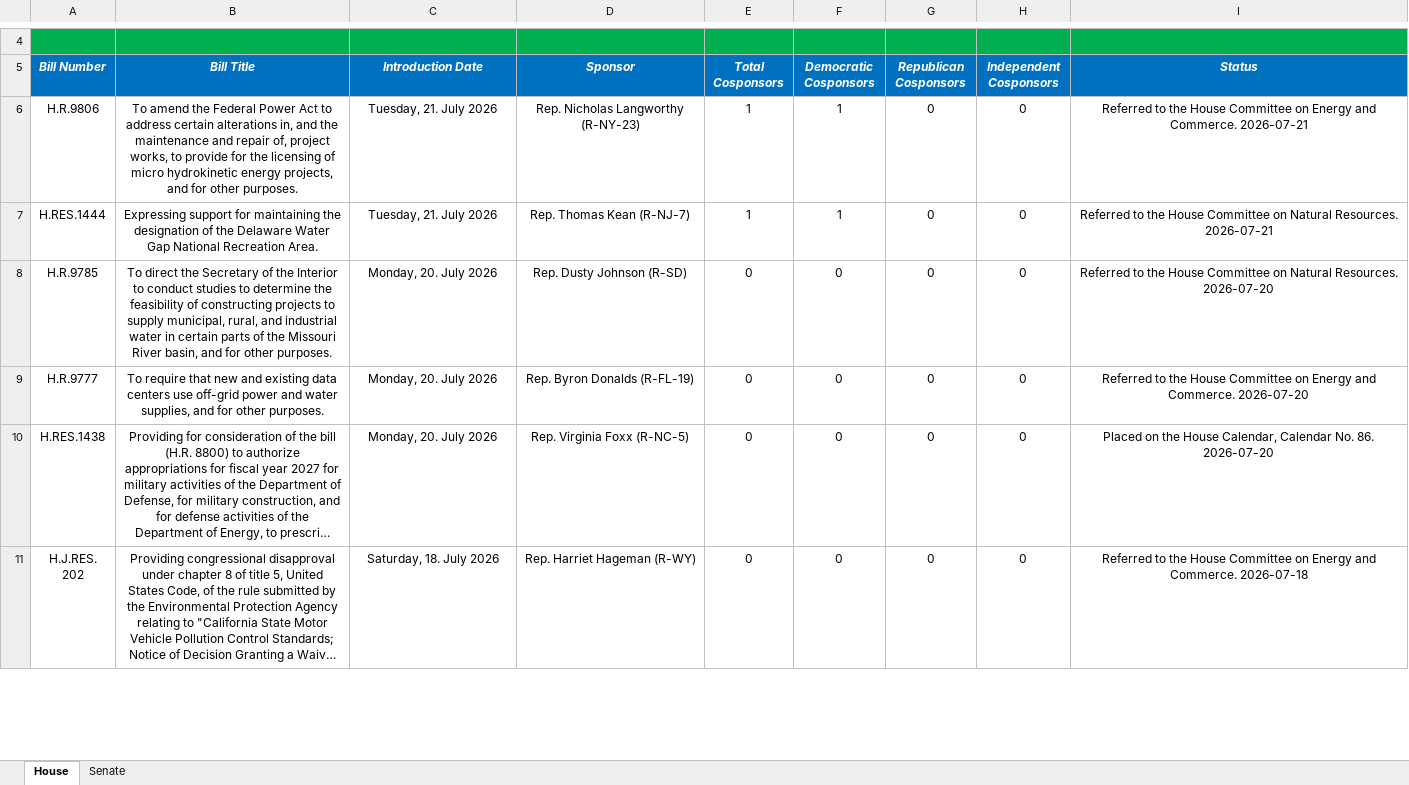
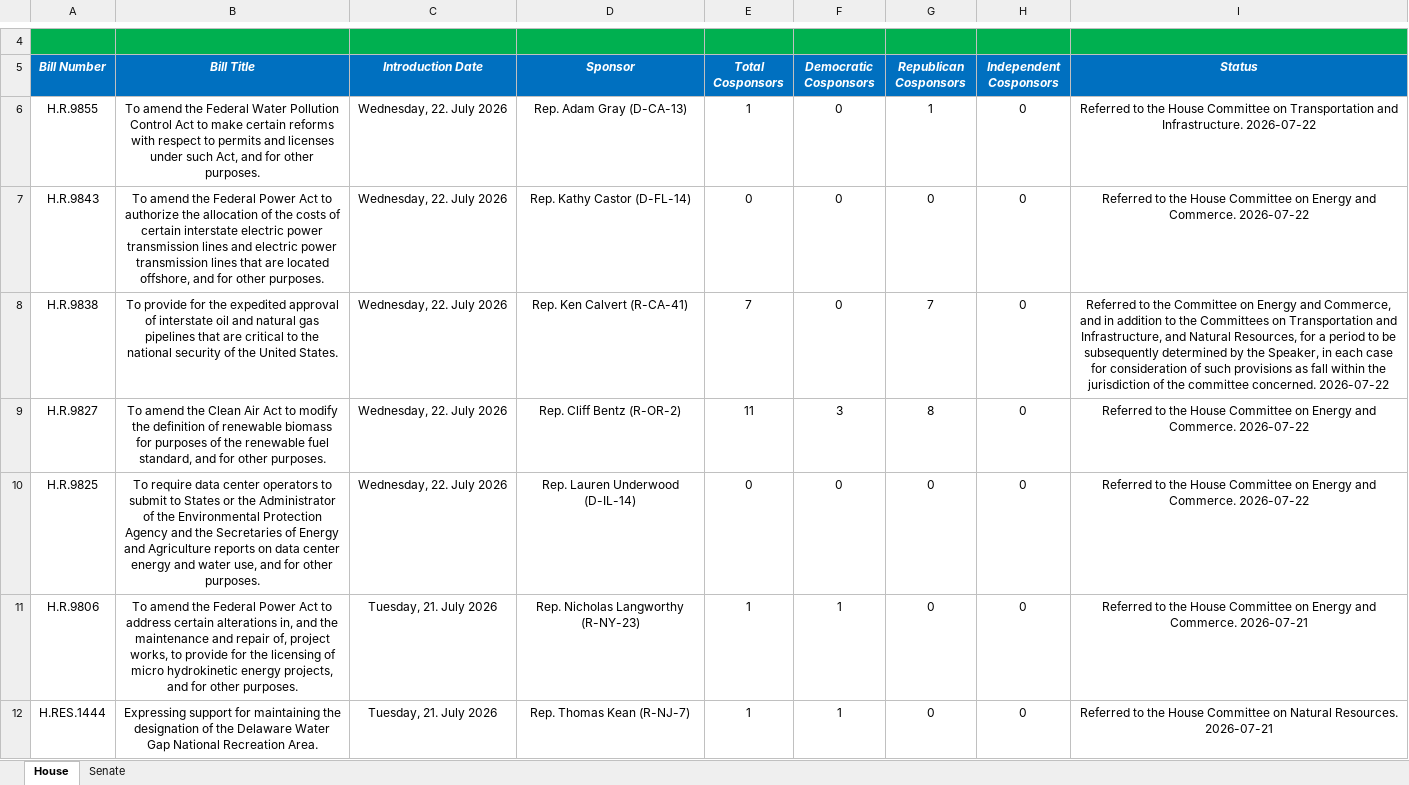
Before and after one commit to wmktaylor1549/congress-digest, an Excel workbook: 5.26.26 Climate Tracker v2.xlsx, sheet House, drawn as a sheet; only a part is shown, gaps mark what is left out; the shorter side is filled out with more unchanged rows; long unchanged cells end in …; values as stored, in another font and other column widths than the file's, no borders; conditional formats and table styles not drawn; the diff names each change by its address in the sheet, - before the commit and + after, or states it on an @@ line.

```diff
--- a/5.26.26 Climate Tracker v2.xlsx (sheet House)
+++ b/5.26.26 Climate Tracker v2.xlsx (sheet House)
+row 6: H.R.9855 | To amend the Federal Water Pollution Control Act to make certain reforms with respect to permits and licenses under such Act, and for other purposes. | Wednesday, 22. July 2026 | Rep. Adam Gray (D-CA-13) | 1 | 0 | 1 | 0 | Referred to the House Committee on Transportation and Infrastructure. 2026-07-22
+row 7: H.R.9843 | To amend the Federal Power Act to authorize the allocation of the costs of certain interstate electric power transmission lines and electric power transmission lines that are located offshore, and for other purposes. | Wednesday, 22. July 2026 | Rep. Kathy Castor (D-FL-14) | 0 | 0 | 0 | 0 | Referred to the House Committee on Energy and Commerce. 2026-07-22
+row 8: H.R.9838 | To provide for the expedited approval of interstate oil and natural gas pipelines that are critical to the national security of the United States. | Wednesday, 22. July 2026 | Rep. Ken Calvert (R-CA-41) | 7 | 0 | 7 | 0 | Referred to the Committee on Energy and Commerce, and in addition to the Committees on Transportation and Infrastructure, and Natural Resources, for a period to be subsequently determined by the Speaker, in each case for consideration of such provisions as fall within the jurisdiction of the committee concerned. 2026-07-22
+row 9: H.R.9827 | To amend the Clean Air Act to modify the definition of renewable biomass for purposes of the renewable fuel standard, and for other purposes. | Wednesday, 22. July 2026 | Rep. Cliff Bentz (R-OR-2) | 11 | 3 | 8 | 0 | Referred to the House Committee on Energy and Commerce. 2026-07-22
+row 10: H.R.9825 | To require data center operators to submit to States or the Administrator of the Environmental Protection Agency and the Secretaries of Energy and Agriculture reports on data center energy and water use, and for other purposes. | Wednesday, 22. July 2026 | Rep. Lauren Underwood (D-IL-14) | 0 | 0 | 0 | 0 | Referred to the House Committee on Energy and Commerce. 2026-07-22
```
Also changed, not shown: sheet Senate, 1 other file.
